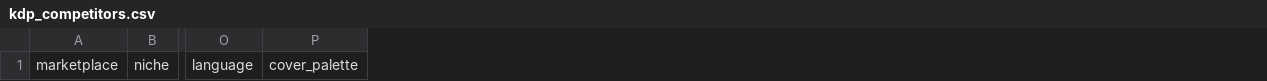
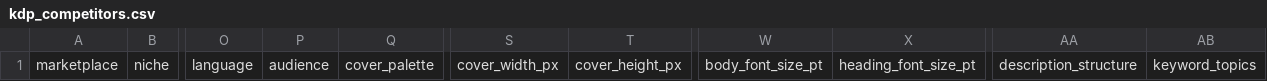
Before and after one commit to zopair/Amazon-work-, a CSV file: data/templates/kdp_competitors.csv, drawn as a sheet; only a part is shown, gaps mark what is left out; the diff names each change by its address in the sheet, - before the commit and + after, or states it on an @@ line.

Commit message:
data: expand competitor template to cover cover dimensions typography and positioning

```diff
--- a/data/templates/kdp_competitors.csv
+++ b/data/templates/kdp_competitors.csv
+column P, row 1: audience
+column S, row 1: cover_width_px
+column T, row 1: cover_height_px
+column W, row 1: body_font_size_pt
+column X, row 1: heading_font_size_pt
+column AA, row 1: description_structure
+column AB, row 1: keyword_topics
```
